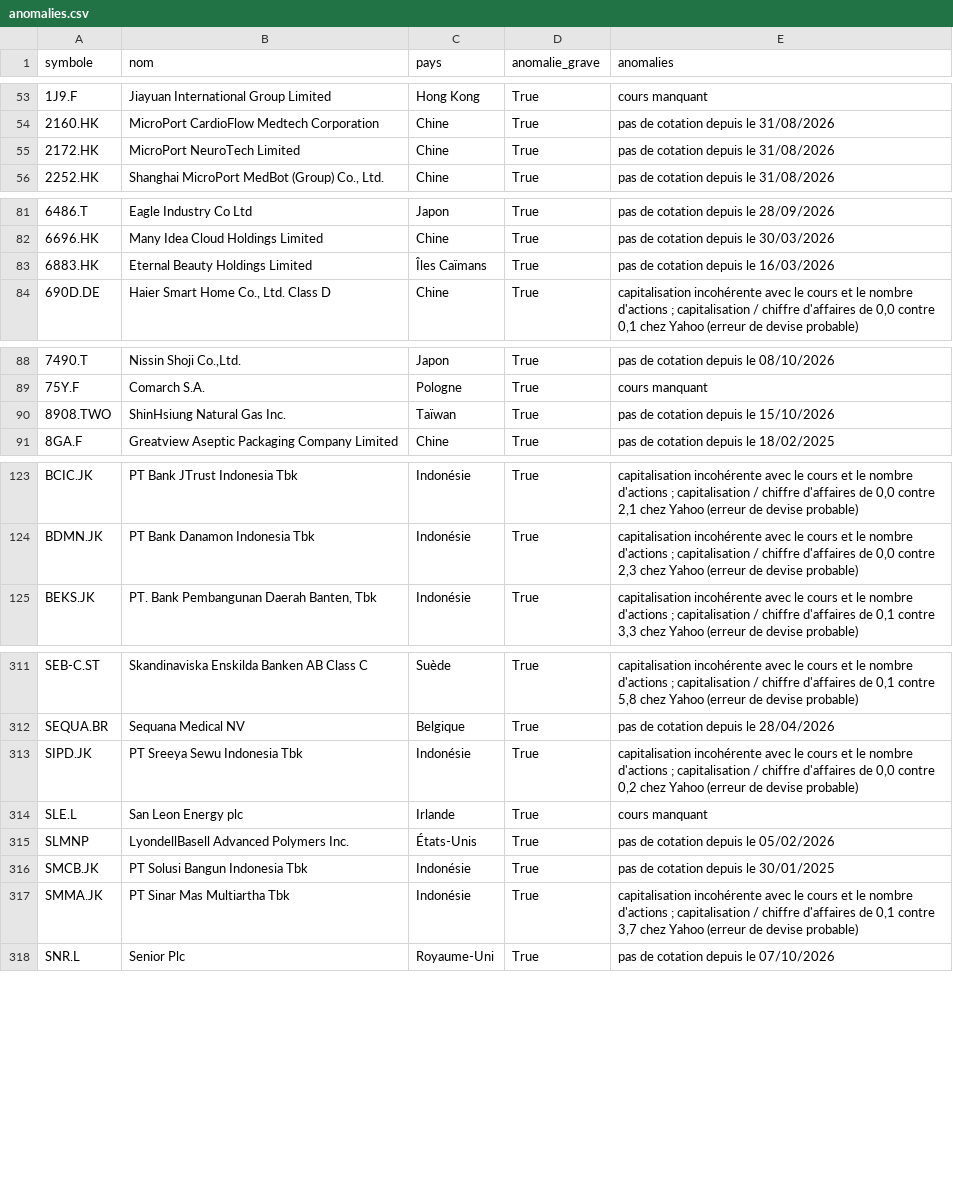
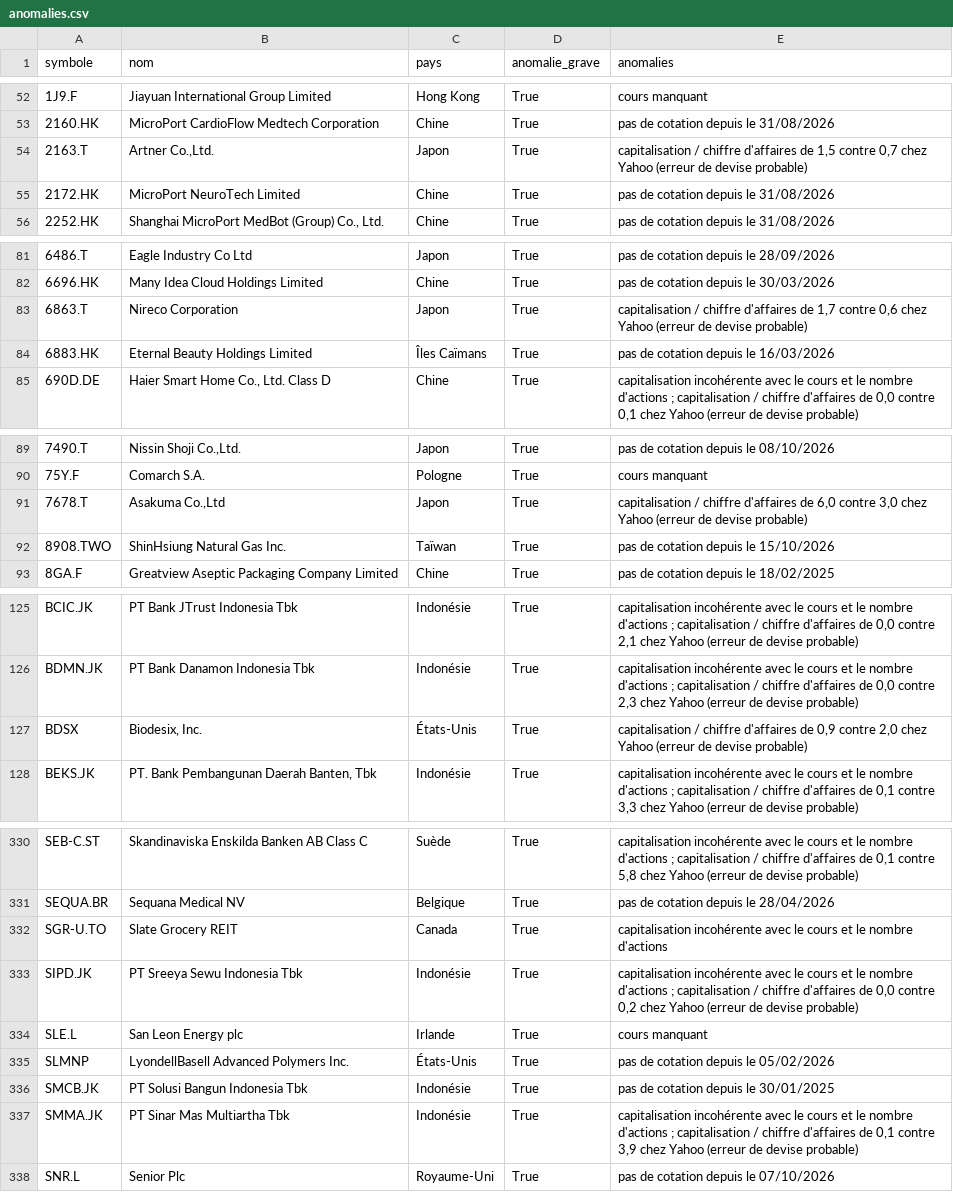
Before and after one commit to benicrux/screener-actions, a CSV file: data/anomalies.csv, drawn as a sheet; only a part is shown, gaps mark what is left out; the diff covers the shown part only.

```diff
--- a/data/anomalies.csv
+++ b/data/anomalies.csv
@@ -54,2 +53,3 @@ symbole,nom,pays,anomalie_grave,anomalies
 2160.HK,MicroPort CardioFlow Medtech Corporation,Chine,True,pas de cotation depuis le 31/08/2026
+2163.T,"Artner Co.,Ltd.",Japon,True,"capitalisation / chiffre d'affaires de 1,5 contre 0,7 chez Yahoo (erreur de devise probable)"
 2172.HK,MicroPort NeuroTech Limited,Chine,True,pas de cotation depuis le 31/08/2026
@@ -82,2 +82,3 @@ symbole,nom,pays,anomalie_grave,anomalies
 6696.HK,Many Idea Cloud Holdings Limited,Chine,True,pas de cotation depuis le 30/03/2026
+6863.T,Nireco Corporation,Japon,True,"capitalisation / chiffre d'affaires de 1,7 contre 0,6 chez Yahoo (erreur de devise probable)"
 6883.HK,Eternal Beauty Holdings Limited,Îles Caïmans,True,pas de cotation depuis le 16/03/2026
@@ -89,2 +90,3 @@ symbole,nom,pays,anomalie_grave,anomalies
 75Y.F,Comarch S.A.,Pologne,True,cours manquant
+7678.T,"Asakuma Co.,Ltd",Japon,True,"capitalisation / chiffre d'affaires de 6,0 contre 3,0 chez Yahoo (erreur de devise probable)"
 8908.TWO,ShinHsiung Natural Gas Inc.,Taïwan,True,pas de cotation depuis le 15/10/2026
@@ -124,2 +126,3 @@ BCIC.JK,PT Bank JTrust Indonesia Tbk,Indonésie,True,"capitalisation incohérent
 BDMN.JK,PT Bank Danamon Indonesia Tbk,Indonésie,True,"capitalisation incohérente avec le cours et le nombre d'actions ; capitalisation / chiffre d'affaires de 0,0 contre 2,3 chez Yahoo (erreur de devise probable)"
+BDSX,"Biodesix, Inc.",États-Unis,True,"capitalisation / chiffre d'affaires de 0,9 contre 2,0 chez Yahoo (erreur de devise probable)"
 BEKS.JK,"PT. Bank Pembangunan Daerah Banten, Tbk",Indonésie,True,"capitalisation incohérente avec le cours et le nombre d'actions ; capitalisation / chiffre d'affaires de 0,1 contre 3,3 chez Yahoo (erreur de devise probable)"
@@ -312,2 +331,3 @@ SEB-C.ST,Skandinaviska Enskilda Banken AB Class C,Suède,True,"capitalisation in
 SEQUA.BR,Sequana Medical NV,Belgique,True,pas de cotation depuis le 28/04/2026
+SGR-U.TO,Slate Grocery REIT,Canada,True,capitalisation incohérente avec le cours et le nombre d'actions
 SIPD.JK,PT Sreeya Sewu Indonesia Tbk,Indonésie,True,"capitalisation incohérente avec le cours et le nombre d'actions ; capitalisation / chiffre d'affaires de 0,0 contre 0,2 chez Yahoo (erreur de devise probable)"
@@ -316,3 +336,3 @@ SLMNP,LyondellBasell Advanced Polymers Inc.,États-Unis,True,pas de cotation dep
 SMCB.JK,PT Solusi Bangun Indonesia Tbk,Indonésie,True,pas de cotation depuis le 30/01/2025
-SMMA.JK,PT Sinar Mas Multiartha Tbk,Indonésie,True,"capitalisation incohérente avec le cours et le nombre d'actions ; capitalisation / chiffre d'affaires de 0,1 contre 3,7 chez Yahoo (erreur de devise probable)"
+SMMA.JK,PT Sinar Mas Multiartha Tbk,Indonésie,True,"capitalisation incohérente avec le cours et le nombre d'actions ; capitalisation / chiffre d'affaires de 0,1 contre 3,9 chez Yahoo (erreur de devise probable)"
 SNR.L,Senior Plc,Royaume-Uni,True,pas de cotation depuis le 07/10/2026
```
Also changed, not shown: 20 added rows, 3 removed rows and 10 edited cells elsewhere in this file, 7 other files.
